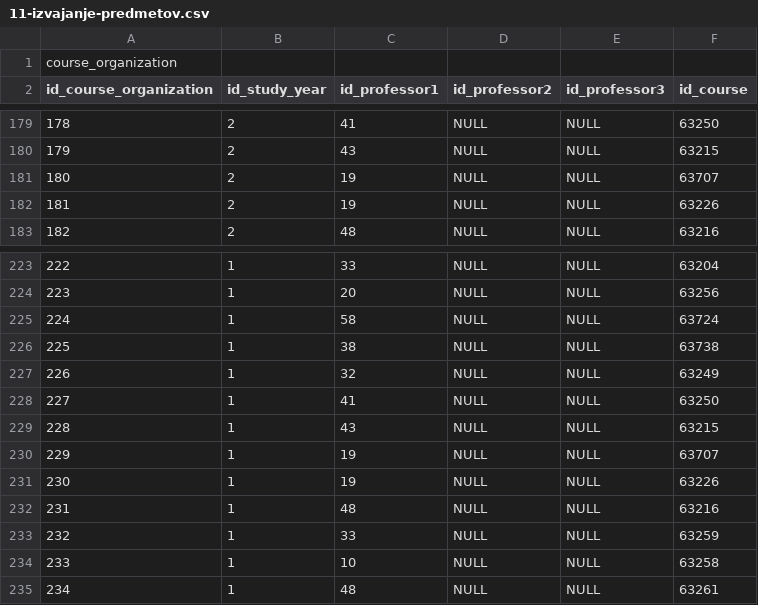
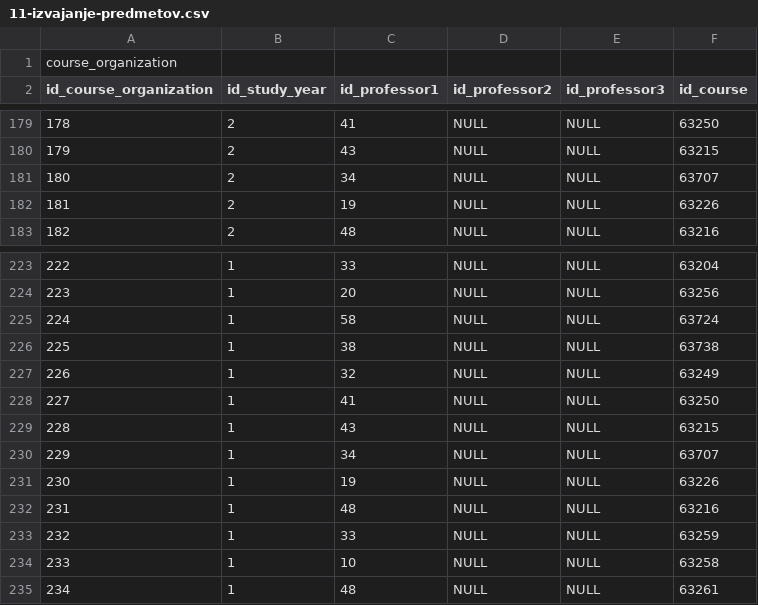
Before and after one commit to matejklemen/sis-backend, a CSV file: entities/src/main/resources/11-izvajanje-predmetov.csv, drawn as a sheet; only a part is shown, gaps mark what is left out; the diff covers the shown part only; the diff names each change by its address in the sheet, - before the commit and + after, or states it on an @@ line.

```diff
--- a/entities/src/main/resources/11-izvajanje-predmetov.csv
+++ b/entities/src/main/resources/11-izvajanje-predmetov.csv
-C181 (id_professor1): 19
+C181 (id_professor1): 34
-C230 (id_professor1): 19
+C230 (id_professor1): 34
```
Also changed, not shown: 10 removed rows, 3 edited cells and row numbers in column A elsewhere in this file, entities/src/main/resources/15-roki-izpitov.csv, 2 other files.
